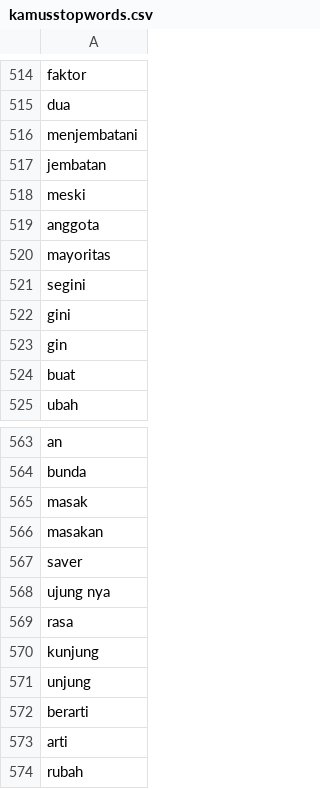
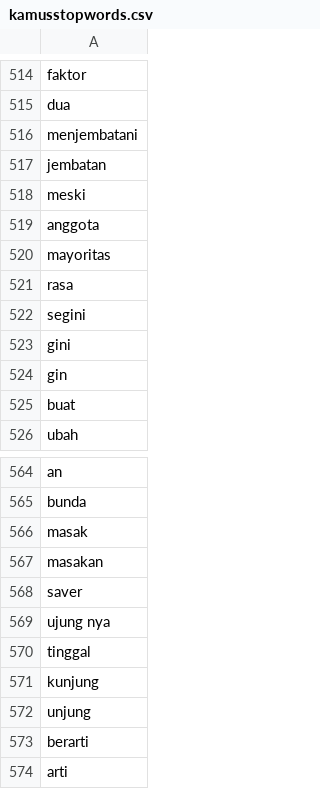
Before and after one commit to rizkyhaya/stopwords, a CSV file: kamusstopwords.csv, drawn as a sheet; only a part is shown, gaps mark what is left out; the shorter side is filled out with more unchanged rows.

Commit message:
Update kamusstopwords.csv

```diff
--- a/kamusstopwords.csv
+++ b/kamusstopwords.csv
@@ -520,2 +520,3 @@ anggota
 mayoritas
+rasa
 segini
@@ -568,3 +569,3 @@ saver
 ujung nya
-rasa
+tinggal
 kunjung
```
